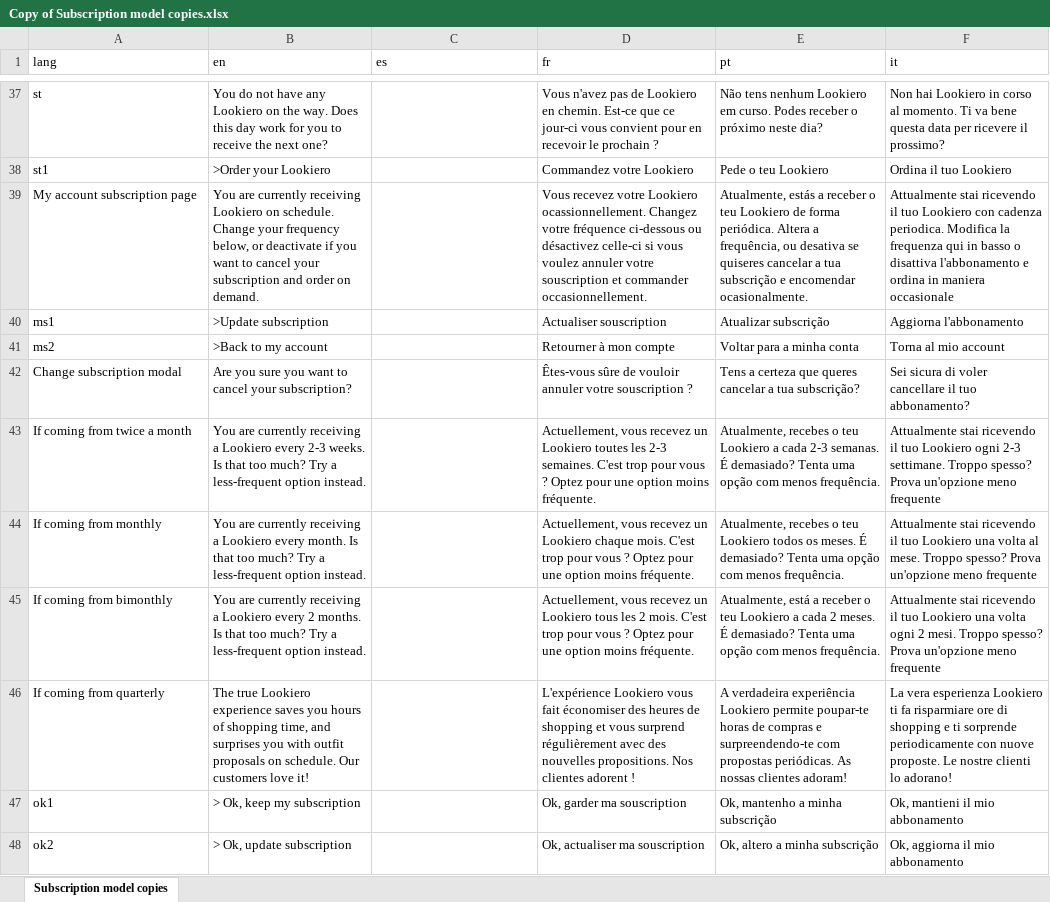
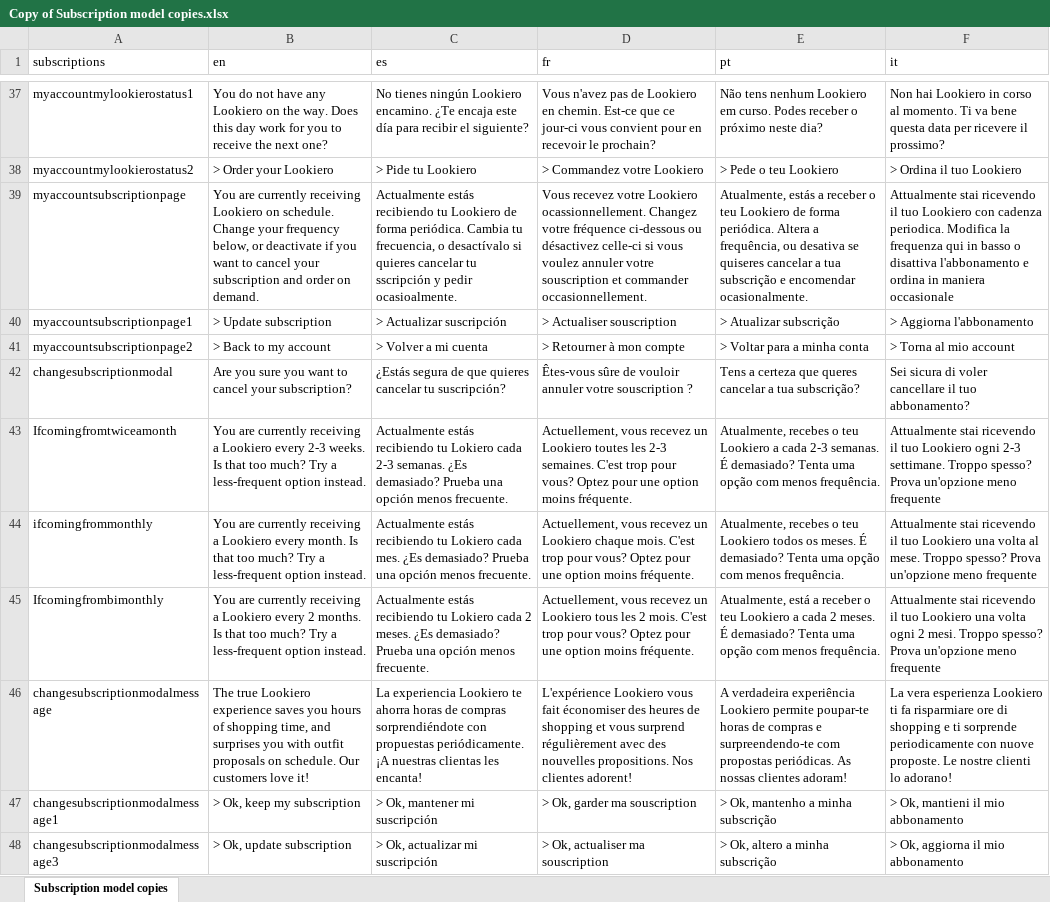
Before and after one commit to alvcarmona/loco.biz.template.parser, an Excel workbook: files/Copy of Subscription model copies.xlsx, sheet Subscription model copies, drawn as a sheet; only a part is shown, gaps mark what is left out; values as stored, in another font and other column widths than the file's, no cell formats; charts and pictures not drawn; removed rows and columns are numbered as before the commit, all else as after; the diff covers the shown part only; the diff names each change by its address in the sheet, - before the commit and + after, or states it on an @@ line.

```diff
--- a/files/Copy of Subscription model copies.xlsx (sheet Subscription model copies)
+++ b/files/Copy of Subscription model copies.xlsx (sheet Subscription model copies)
-A1: lang
+A1: subscriptions
-A37 (subscriptions): st
+A37 (subscriptions): myaccountmylookierostatus1
-C37 (es): (empty)
+C37 (es): No tienes ningún Lookiero encamino. ¿Te encaja este día para recibir el siguiente?
-D37 (fr): …recevoir le prochain ?
+D37 (fr): …recevoir le prochain?
-row 38: st1 | >Order your Lookiero |  | Commandez votre Lookiero | Pede o teu Lookiero | Ordina il tuo Lookiero
+row 38: myaccountmylookierostatus2 | > Order your Lookiero | > Pide tu Lookiero | > Commandez votre Lookiero | > Pede o teu Lookiero | > Ordina il tuo Lookiero
-A39 (subscriptions): My account subscription page
+A39 (subscriptions): myaccountsubscriptionpage
-C39 (es): (empty)
+C39 (es): Actualmente estás recibiendo tu Lookiero de forma periódica. Cambia tu frecuencia, o desactívalo si quieres cancelar tu sscripción y pedir ocasioalmente.
-row 40: ms1 | >Update subscription |  | Actualiser souscription | Atualizar subscrição | Aggiorna l'abbonamento
-row 41: ms2 | >Back to my account |  | Retourner à mon compte | Voltar para a minha conta | Torna al mio account
+row 40: myaccountsubscriptionpage1 | > Update subscription | > Actualizar suscripción | > Actualiser souscription | > Atualizar subscrição | > Aggiorna l'abbonamento
+row 41: myaccountsubscriptionpage2 | > Back to my account | > Volver a mi cuenta | > Retourner à mon compte | > Voltar para a minha conta | > Torna al mio account
-A42 (subscriptions): Change subscription modal
+A42 (subscriptions): changesubscriptionmodal
-C42 (es): (empty)
+C42 (es): ¿Estás segura de que quieres cancelar tu suscripción?
-A43 (subscriptions): If coming from twice a month
+A43 (subscriptions): Ifcomingfromtwiceamonth
-C43 (es): (empty)
+C43 (es): Actualmente estás recibiendo tu Lokiero cada 2-3 semanas. ¿Es demasiado? Prueba una opción menos frecuente.
-D43 (fr): …trop pour vous ? Optez pour…
+D43 (fr): …trop pour vous? Optez pour…
-A44 (subscriptions): If coming from monthly
+A44 (subscriptions): ifcomingfrommonthly
-C44 (es): (empty)
+C44 (es): Actualmente estás recibiendo tu Lokiero cada mes. ¿Es demasiado? Prueba una opción menos frecuente.
-D44 (fr): …trop pour vous ? Optez pour…
+D44 (fr): …trop pour vous? Optez pour…
-A45 (subscriptions): If coming from bimonthly
+A45 (subscriptions): Ifcomingfrombimonthly
-C45 (es): (empty)
+C45 (es): Actualmente estás recibiendo tu Lokiero cada 2 meses. ¿Es demasiado? Prueba una opción menos frecuente.
-D45 (fr): …trop pour vous ? Optez pour…
+D45 (fr): …trop pour vous? Optez pour…
-A46 (subscriptions): If coming from quarterly
+A46 (subscriptions): changesubscriptionmodalmessage
-C46 (es): (empty)
+C46 (es): La experiencia Lookiero te ahorra horas de compras sorprendiéndote con propuestas periódicamente. ¡A nuestras clientas les encanta!
-D46 (fr): …Nos clientes adorent !
+D46 (fr): …Nos clientes adorent!
-row 47: ok1 | > Ok, keep my subscription |  | Ok, garder ma souscription | Ok, mantenho a minha subscrição | Ok, mantieni il mio abbonamento
-row 48: ok2 | > Ok, update subscription |  | Ok, actualiser ma souscription | Ok, altero a minha subscrição | Ok, aggiorna il mio abbonamento
+row 47: changesubscriptionmodalmessage1 | > Ok, keep my subscription | > Ok, mantener mi suscripción | > Ok, garder ma souscription | > Ok, mantenho a minha subscrição | > Ok, mantieni il mio abbonamento
+row 48: changesubscriptionmodalmessage3 | > Ok, update subscription | > Ok, actualizar mi suscripción | > Ok, actualiser ma souscription | > Ok, altero a minha subscrição | > Ok, aggiorna il mio abbonamento
```
Also changed, not shown: 5 added rows, 5 removed rows and 73 edited cells elsewhere in this sheet, cell formats, 5 other files.
